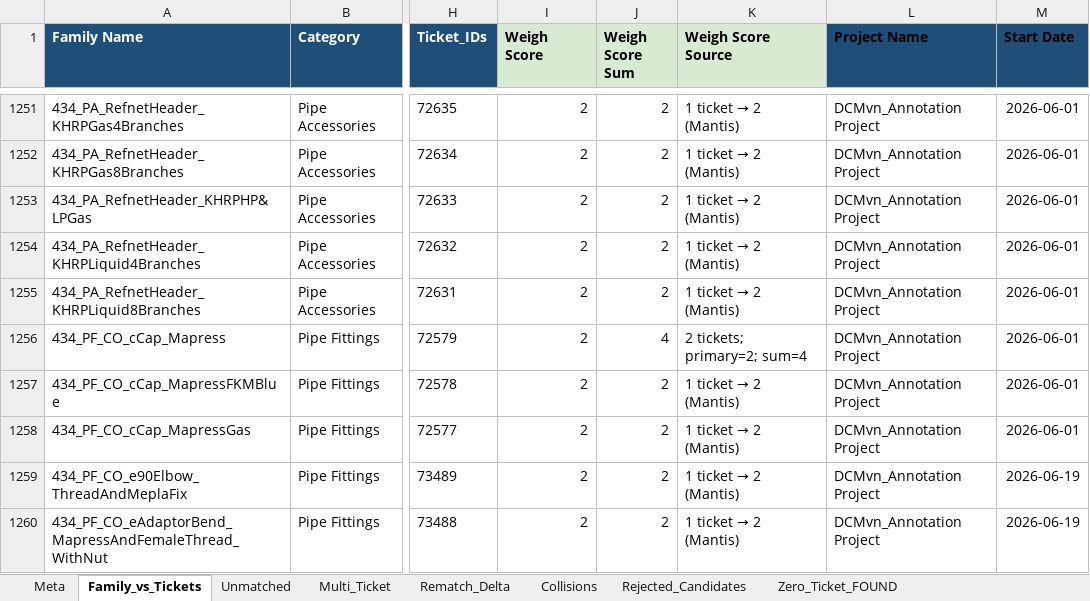
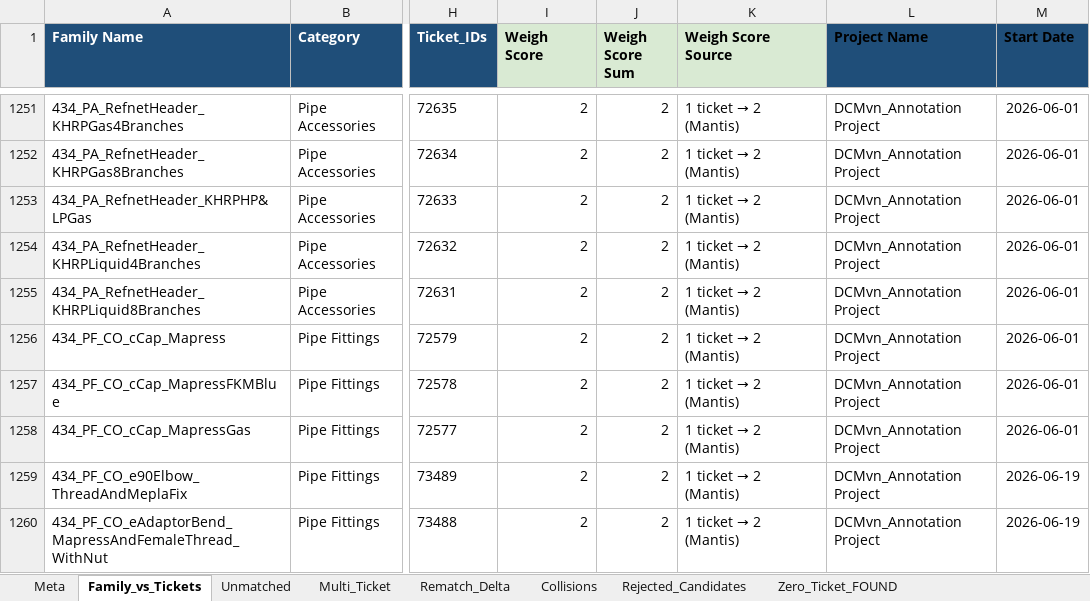
Before and after one commit to HuyDamDCMvn/PMP_Project_Report, an Excel workbook: RawSource/Family_Upload_vs_Annotation_Tickets_Checked.xlsx, sheet Family_vs_Tickets, drawn as a sheet; only a part is shown, gaps mark what is left out; values as stored, in another font and other column widths than the file's, no borders; the diff names each change by its address in the sheet, - before the commit and + after, or states it on an @@ line.

```diff
--- a/RawSource/Family_Upload_vs_Annotation_Tickets_Checked.xlsx (sheet Family_vs_Tickets)
+++ b/RawSource/Family_Upload_vs_Annotation_Tickets_Checked.xlsx (sheet Family_vs_Tickets)
-J1256 (Weigh Score Sum): 4
+J1256 (Weigh Score Sum): 2
@@ K1256 (Weigh Score Source): 2 tickets; primary=2; sum=4 → 1 ticket → 2 (Mantis) @@
```
Also changed, not shown: sheet Meta, RawSource/Annotation_RFA_equivalence_Checked.xlsx, 22 other files.
